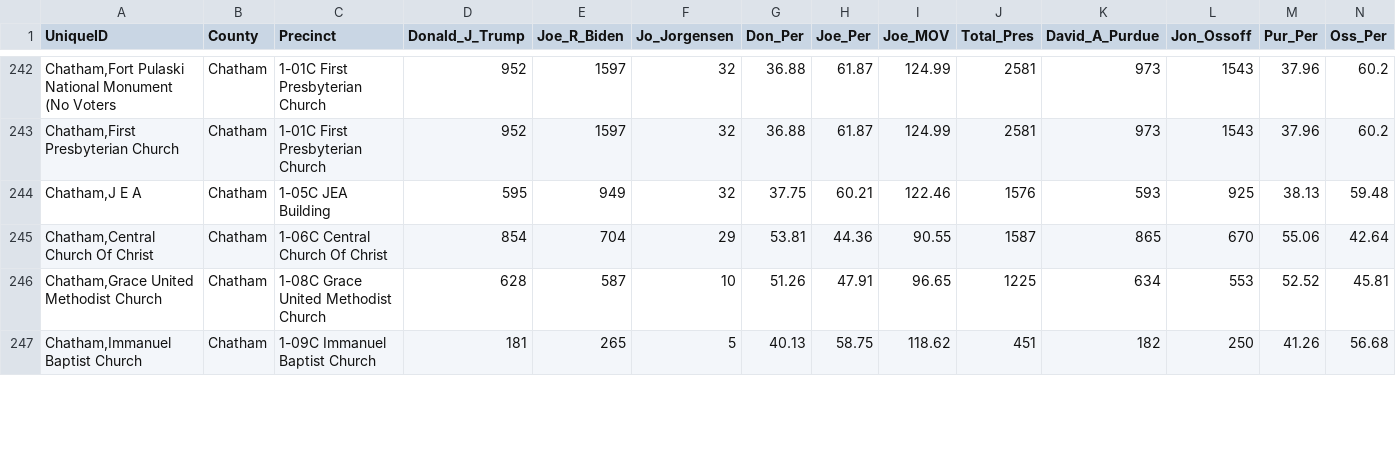
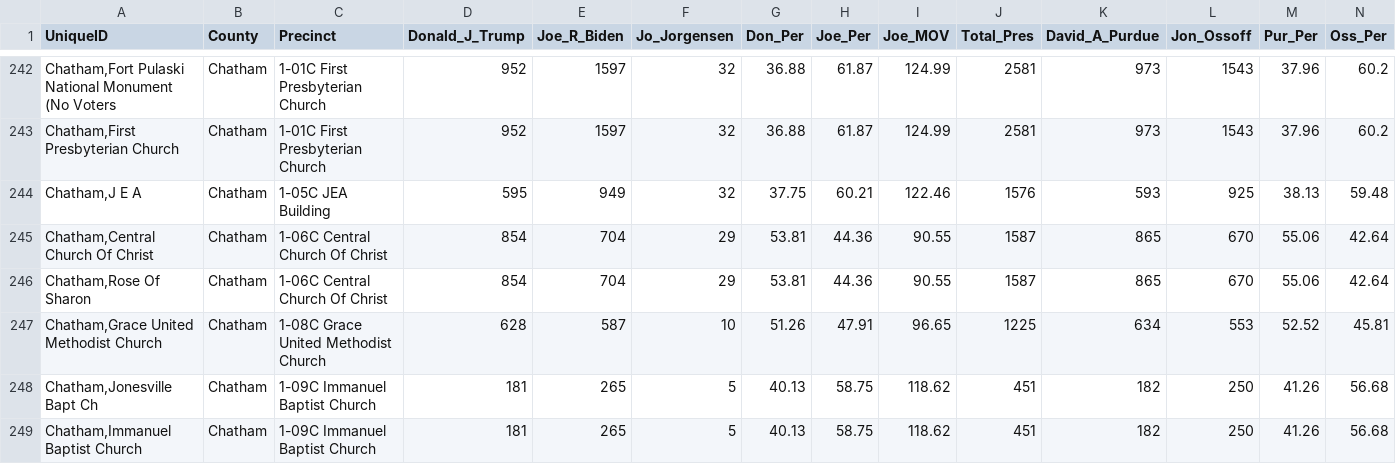
Before and after one commit to giacomomigliore/USA2020Elections, a CSV file: GA_by_precinct.csv, drawn as a sheet; only a part is shown, gaps mark what is left out; rows hold the shown columns only; the diff covers the shown part only; the diff names each change by its address in the sheet, - before the commit and + after, or states it on an @@ line.

Commit message:
Update GA_by_precinct.csv

```diff
--- a/GA_by_precinct.csv
+++ b/GA_by_precinct.csv
+row 246: Chatham,Rose Of Sharon | Chatham | 1-06C Central Church Of Christ | 854 | 704 | 29 | 53.81 | 44.36 | 90.55 | 1587 | 865 | 670 | 55.06 | 42.64
+row 248: Chatham,Jonesville Bapt Ch | Chatham | 1-09C Immanuel Baptist Church | 181 | 265 | 5 | 40.13 | 58.75 | 118.62 | 451 | 182 | 250 | 41.26 | 56.68
```
Also changed, not shown: 34 edited cells elsewhere in this file.
